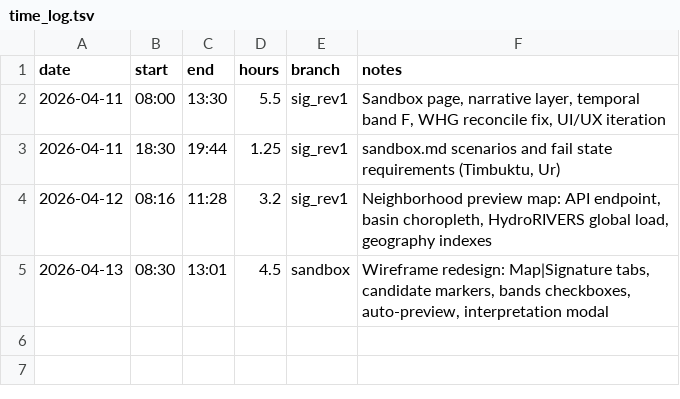
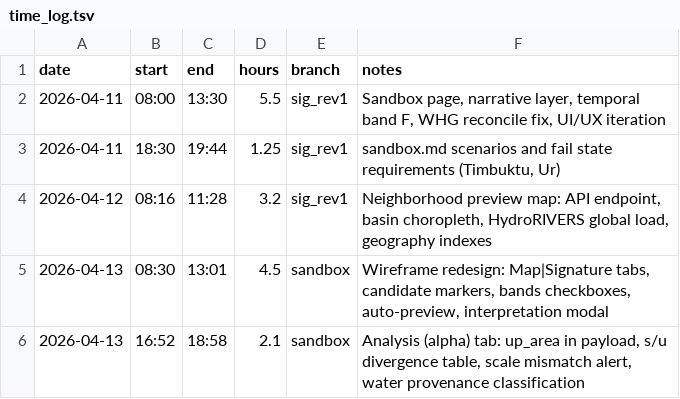
Before and after one commit to kgeographer/cedop, a TSV file: logs/time_log.tsv, drawn as a sheet; the diff names each change by its address in the sheet, - before the commit and + after, or states it on an @@ line.

```diff
--- a/logs/time_log.tsv
+++ b/logs/time_log.tsv
+row 6: 2026-04-13 | 16:52 | 18:58 | 2.1 | sandbox | Analysis (alpha) tab: up_area in payload, s/u divergence table, scale mismatch alert, water provenance classification
```
